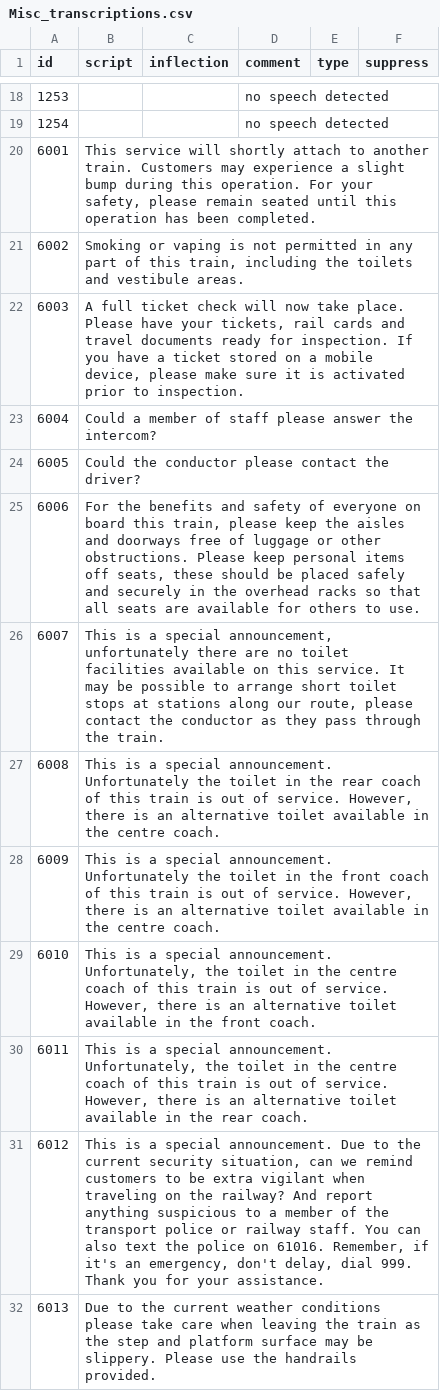
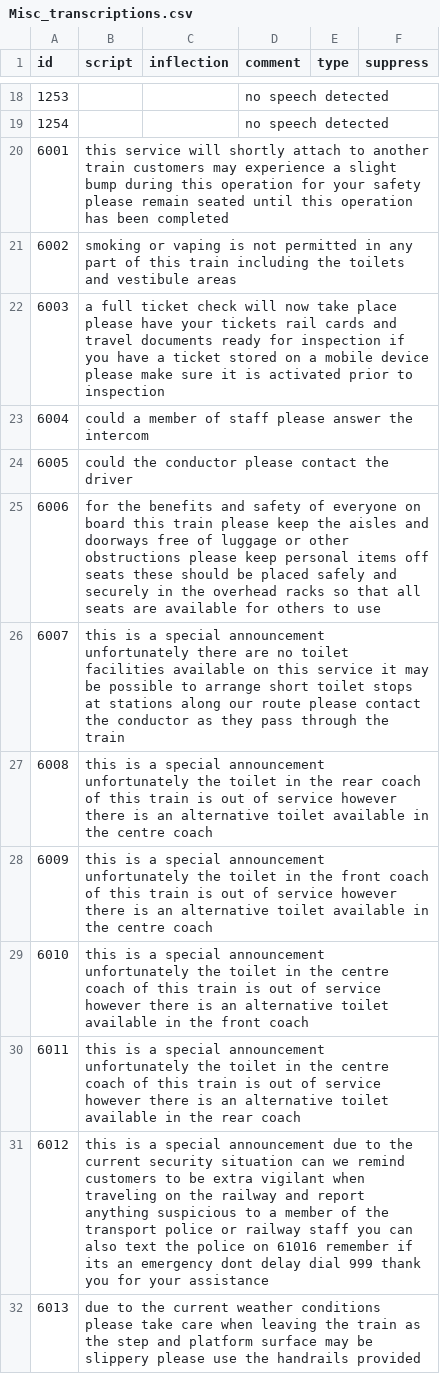
Before and after one commit to theashleygirl/transpennine-express, a CSV file: Transcripts/Misc_transcriptions.csv, drawn as a sheet; only a part is shown, gaps mark what is left out; the diff covers the shown part only.

```diff
--- a/Transcripts/Misc_transcriptions.csv
+++ b/Transcripts/Misc_transcriptions.csv
@@ -19,14 +19,14 @@ id,script,inflection,comment,type,suppress
 1254,,,no speech detected,,
-6001,"This service will shortly attach to another train. Customers may experience a slight bump during this operation. For your safety, please remain seated until this operation has been completed.",,,,
-6002,"Smoking or vaping is not permitted in any part of this train, including the toilets and vestibule areas.",,,,
-6003,"A full ticket check will now take place. Please have your tickets, rail cards and travel documents ready for inspection. If you have a ticket stored on a mobile device, please make sure it is activated prior to inspection.",,,,
-6004,Could a member of staff please answer the intercom?,,,,
-6005,Could the conductor please contact the driver?,,,,
-6006,"For the benefits and safety of everyone on board this train, please keep the aisles and doorways free of luggage or other obstructions. Please keep personal items off seats, these should be placed safely and securely in the overhead racks so that all seats are available for others to use.",,,,
-6007,"This is a special announcement, unfortunately there are no toilet facilities available on this service. It may be possible to arrange short toilet stops at stations along our route, please contact the conductor as they pass through the train.",,,,
-6008,"This is a special announcement. Unfortunately the toilet in the rear coach of this train is out of service. However, there is an alternative toilet available in the centre coach.",,,,
-6009,"This is a special announcement. Unfortunately the toilet in the front coach of this train is out of service. However, there is an alternative toilet available in the centre coach.",,,,
-6010,"This is a special announcement. Unfortunately, the toilet in the centre coach of this train is out of service. However, there is an alternative toilet available in the front coach.",,,,
-6011,"This is a special announcement. Unfortunately, the toilet in the centre coach of this train is out of service. However, there is an alternative toilet available in the rear coach.",,,,
-6012,"This is a special announcement. Due to the current security situation, can we remind customers to be extra vigilant when traveling on the railway? And report anything suspicious to a member of the transport police or railway staff. You can also text the police on 61016. Remember, if it's an emergency, don't delay, dial 999. Thank you for your assistance.",,,,
-6013,Due to the current weather conditions please take care when leaving the train as the step and platform surface may be slippery. Please use the handrails provided.,,,,
+6001,this service will shortly attach to another train customers may experience a slight bump during this operation for your safety please remain seated until this operation has been completed,,,,
+6002,smoking or vaping is not permitted in any part of this train including the toilets and vestibule areas,,,,
+6003,a full ticket check will now take place please have your tickets rail cards and travel documents ready for inspection if you have a ticket stored on a mobile device please make sure it is activated prior to inspection,,,,
+6004,could a member of staff please answer the intercom,,,,
+6005,could the conductor please contact the driver,,,,
+6006,for the benefits and safety of everyone on board this train please keep the aisles and doorways free of luggage or other obstructions please keep personal items off seats these should be placed safely and securely in the overhead racks so that all seats are available for others to use,,,,
+6007,this is a special announcement unfortunately there are no toilet facilities available on this service it may be possible to arrange short toilet stops at stations along our route please contact the conductor as they pass through the train,,,,
+6008,this is a special announcement unfortunately the toilet in the rear coach of this train is out of service however there is an alternative toilet available in the centre coach,,,,
+6009,this is a special announcement unfortunately the toilet in the front coach of this train is out of service however there is an alternative toilet available in the centre coach,,,,
+6010,this is a special announcement unfortunately the toilet in the centre coach of this train is out of service however there is an alternative toilet available in the front coach,,,,
+6011,this is a special announcement unfortunately the toilet in the centre coach of this train is out of service however there is an alternative toilet available in the rear coach,,,,
+6012,this is a special announcement due to the current security situation can we remind customers to be extra vigilant when traveling on the railway and report anything suspicious to a member of the transport police or railway staff you can also text the police on 61016 remember if its an emergency dont delay dial 999 thank you for your assistance,,,,
+6013,due to the current weather conditions please take care when leaving the train as the step and platform surface may be slippery please use the handrails provided,,,,
```
Also changed, not shown: 13 edited cells elsewhere in this file, Transcripts/Doors_transcriptions.csv, Transcripts/Stations 1_End_transcriptions.csv, 13 other files.
